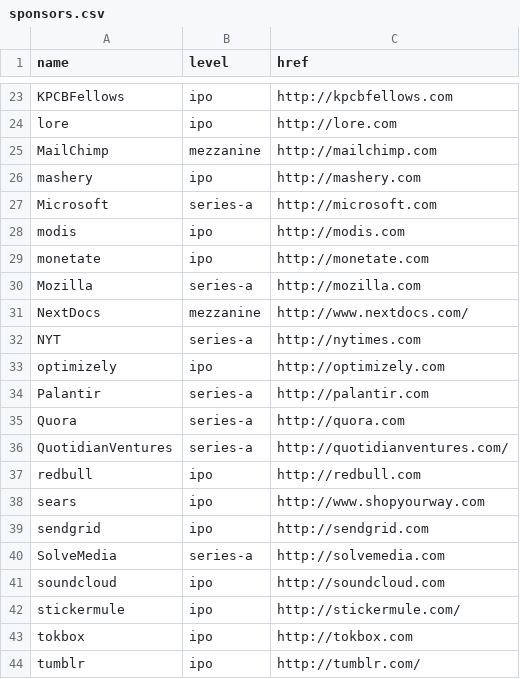
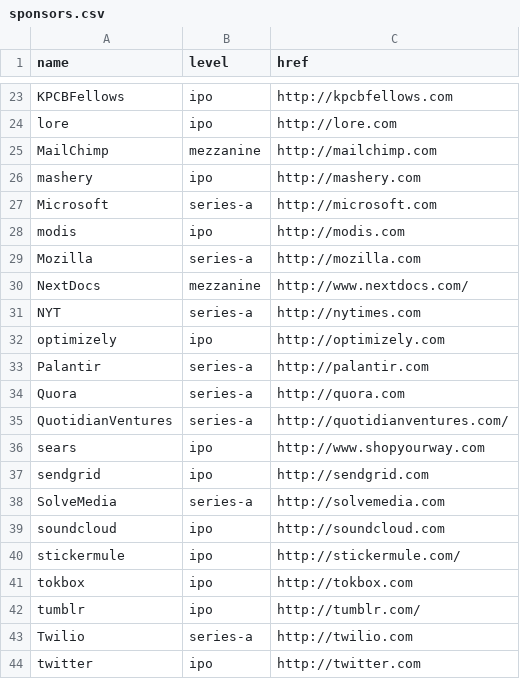
Before and after one commit to pennapps/spring-2013-website, a CSV file: data/sponsors.csv, drawn as a sheet; only a part is shown, gaps mark what is left out; the shorter side is filled out with more unchanged rows; the diff names each change by its address in the sheet, - before the commit and + after, or states it on an @@ line.

Commit message:
Fixed sponsors

```diff
--- a/data/sponsors.csv
+++ b/data/sponsors.csv
-row 29: monetate | ipo | http://monetate.com
-row 37: redbull | ipo | http://redbull.com
```
Also changed, not shown: 1 other file.
